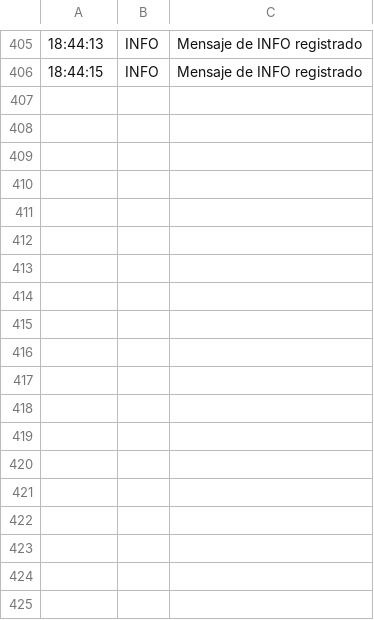
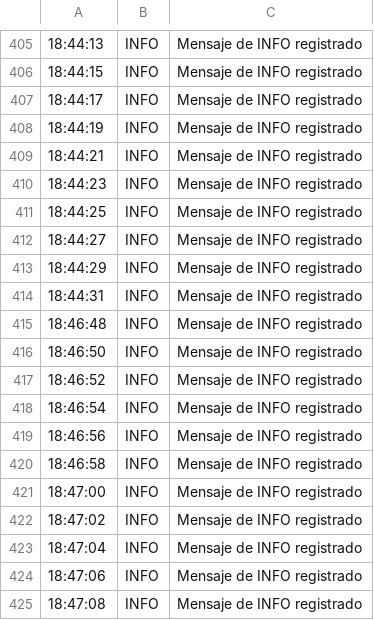
Before and after one commit to Bemen3M07/jupiter-logs-pandas-mrami8, a CSV file: csv_log.csv, drawn as a sheet; only a part is shown, gaps mark what is left out; the diff names each change by its address in the sheet, - before the commit and + after, or states it on an @@ line.

```diff
--- a/csv_log.csv
+++ b/csv_log.csv
+row 407: 18:44:17 | INFO | Mensaje de INFO registrado
+row 408: 18:44:19 | INFO | Mensaje de INFO registrado
+row 409: 18:44:21 | INFO | Mensaje de INFO registrado
+row 410: 18:44:23 | INFO | Mensaje de INFO registrado
+row 411: 18:44:25 | INFO | Mensaje de INFO registrado
+row 412: 18:44:27 | INFO | Mensaje de INFO registrado
+row 413: 18:44:29 | INFO | Mensaje de INFO registrado
+row 414: 18:44:31 | INFO | Mensaje de INFO registrado
+row 415: 18:46:48 | INFO | Mensaje de INFO registrado
+row 416: 18:46:50 | INFO | Mensaje de INFO registrado
+row 417: 18:46:52 | INFO | Mensaje de INFO registrado
+row 418: 18:46:54 | INFO | Mensaje de INFO registrado
+row 419: 18:46:56 | INFO | Mensaje de INFO registrado
+row 420: 18:46:58 | INFO | Mensaje de INFO registrado
+row 421: 18:47:00 | INFO | Mensaje de INFO registrado
+row 422: 18:47:02 | INFO | Mensaje de INFO registrado
+row 423: 18:47:04 | INFO | Mensaje de INFO registrado
+row 424: 18:47:06 | INFO | Mensaje de INFO registrado
+row 425: 18:47:08 | INFO | Mensaje de INFO registrado
```
Also changed, not shown: 13 other files.
